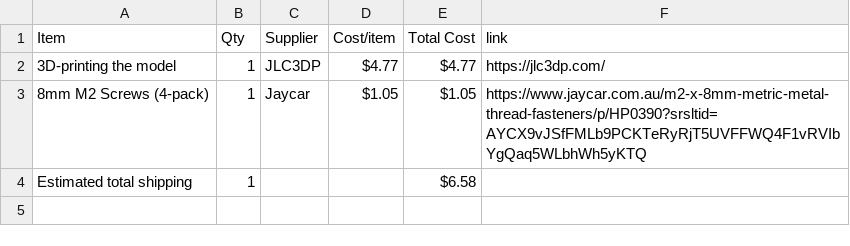
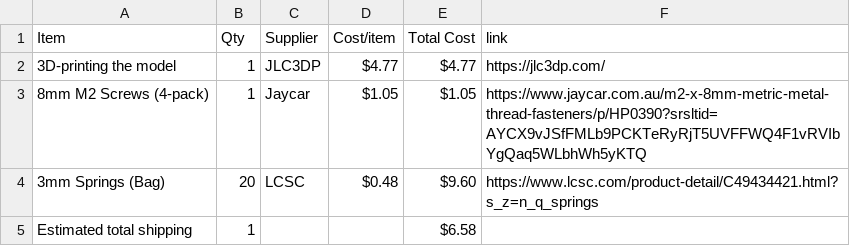
Before and after one commit to he1ias/3D-printed-lock, a CSV file: BOM.csv, drawn as a sheet; the diff names each change by its address in the sheet, - before the commit and + after, or states it on an @@ line.

Commit message:
Sync 3D-printed Lock from Half Life

```diff
--- a/BOM.csv
+++ b/BOM.csv
+row 4: 3mm Springs (Bag) | 20 | LCSC | $0.48 | $9.60 | https://www.lcsc.com/product-detail/C49434421.html?s_z=n_q_springs
```
